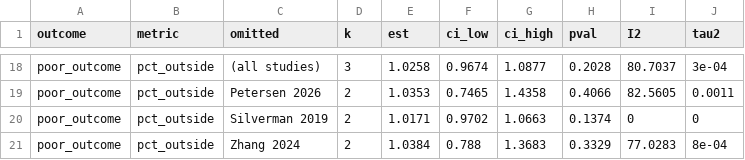
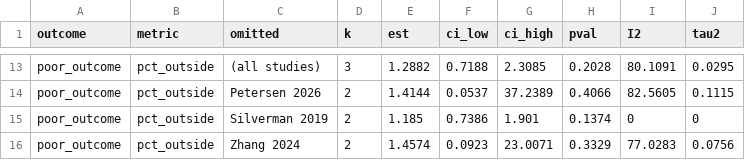
Before and after one commit to rdpant-sms/CerebralAutoregulation, a CSV file: Data/meta_outputs/leave_one_out.csv, drawn as a sheet; only a part is shown, gaps mark what is left out; the diff covers the shown part only.

```diff
--- a/Data/meta_outputs/leave_one_out.csv
+++ b/Data/meta_outputs/leave_one_out.csv
@@ -18,4 +13,4 @@
-"poor_outcome","pct_outside","(all studies)",3,1.0258,0.9674,1.0877,0.2028,80.7037,3e-04
-"poor_outcome","pct_outside","Petersen 2026",2,1.0353,0.7465,1.4358,0.4066,82.5605,0.0011
-"poor_outcome","pct_outside","Silverman 2019",2,1.0171,0.9702,1.0663,0.1374,0,0
-"poor_outcome","pct_outside","Zhang 2024",2,1.0384,0.788,1.3683,0.3329,77.0283,8e-04
+"poor_outcome","pct_outside","(all studies)",3,1.2882,0.7188,2.3085,0.2028,80.1091,0.0295
+"poor_outcome","pct_outside","Petersen 2026",2,1.4144,0.0537,37.2389,0.4066,82.5605,0.1115
+"poor_outcome","pct_outside","Silverman 2019",2,1.185,0.7386,1.901,0.1374,0,0
+"poor_outcome","pct_outside","Zhang 2024",2,1.4574,0.0923,23.0071,0.3329,77.0283,0.0756
```
Also changed, not shown: 5 removed rows and 63 edited cells elsewhere in this file, Data/meta_outputs/meta_results.csv, Data/study_data/covidence_consensus.csv, 25 other files.
